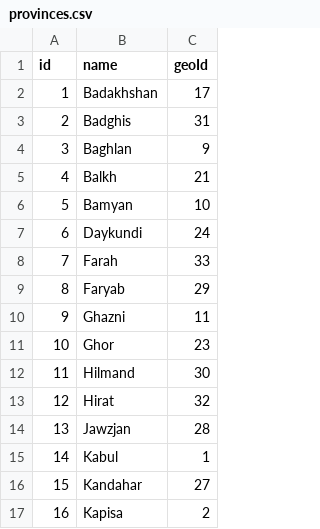
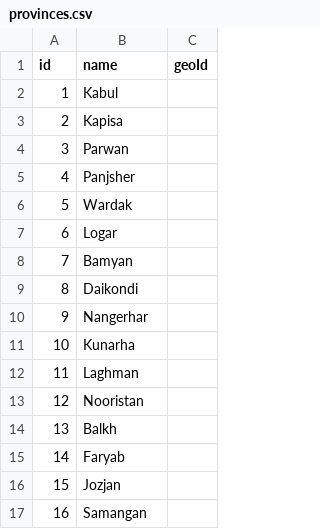
Before and after one commit to nditech/af-elections-data, a CSV file: 2004-presidential/provinces.csv, drawn as a sheet; only a part is shown; the diff covers the shown part only.

Commit message:
Add list of candidates and results for 2004

```diff
--- a/2004-presidential/provinces.csv
+++ b/2004-presidential/provinces.csv
@@ -1,17 +1,17 @@
 id,name,geoId
-1,Badakhshan,17
-2,Badghis,31
-3,Baghlan,9
-4,Balkh,21
-5,Bamyan,10
-6,Daykundi,24
-7,Farah,33
-8,Faryab,29
-9,Ghazni,11
-10,Ghor,23
-11,Hilmand,30
-12,Hirat,32
-13,Jawzjan,28
-14,Kabul,1
-15,Kandahar,27
-16,Kapisa,2
+1,Kabul,
+2,Kapisa,
+3,Parwan,
+4,Panjsher,
+5,Wardak,
+6,Logar,
+7,Bamyan,
+8,Daikondi,
+9,Nangerhar,
+10,Kunarha,
+11,Laghman,
+12,Nooristan,
+13,Balkh,
+14,Faryab,
+15,Jozjan,
+16,Samangan,
```
Also changed, not shown: 36 edited cells elsewhere in this file, 2 other files.
